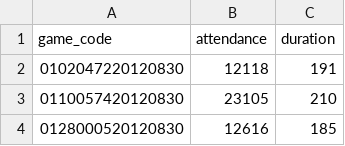
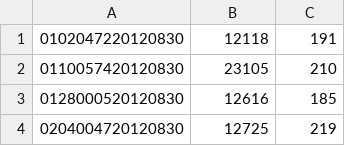
Before and after one commit to chb03c/CFBstats, a CSV file: CFBstats/data/game_statistics.csv, drawn as a sheet; only a part is shown; the shorter side is filled out with more unchanged rows.

```diff
--- a/CFBstats/data/game_statistics.csv
+++ b/CFBstats/data/game_statistics.csv
@@ -1,2 +1 @@
-"game_code","attendance","duration"
 0102047220120830,12118,191
```
Also changed, not shown: CFBstats/data/conference.csv, CFBstats/data/punt.csv, 13 other files.
